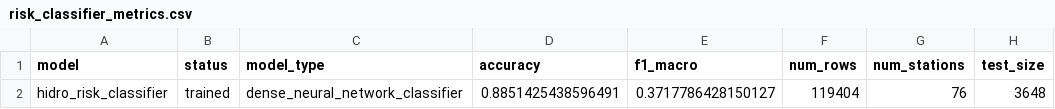
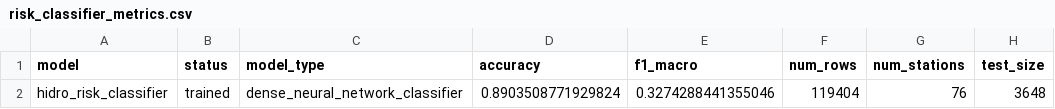
Before and after one commit to Becca1973/hydro-risk-monitoring, a CSV file: reports/modeling/risk_classifier_metrics.csv, drawn as a sheet; only a part is shown; the diff names each change by its address in the sheet, - before the commit and + after, or states it on an @@ line.

```diff
--- a/reports/modeling/risk_classifier_metrics.csv
+++ b/reports/modeling/risk_classifier_metrics.csv
-D2 (accuracy): 0.8851425438596491
+D2 (accuracy): 0.8903508771929824
-E2 (f1_macro): 0.3717786428150127
+E2 (f1_macro): 0.3274288441355046
```
Also changed, not shown: 1 other file.
